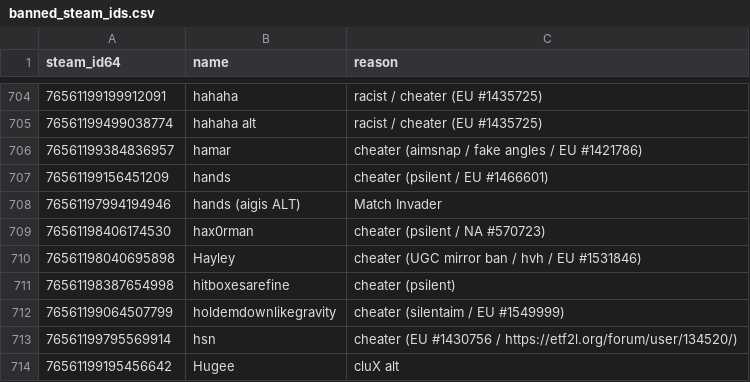
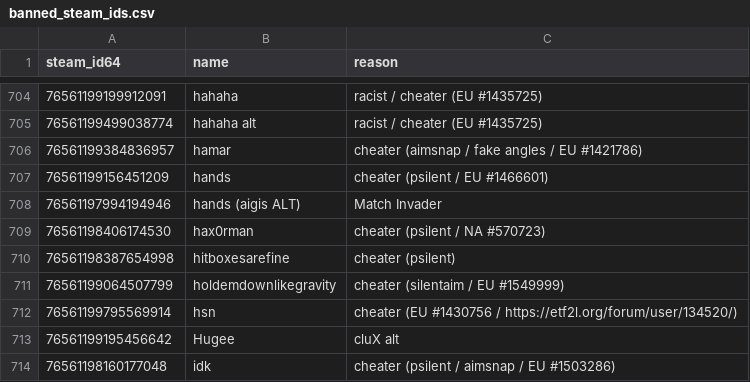
Before and after one commit to Arie/serveme, a CSV file: doc/banned_steam_ids.csv, drawn as a sheet; only a part is shown, gaps mark what is left out; the shorter side is filled out with more unchanged rows; the diff names each change by its address in the sheet, - before the commit and + after, or states it on an @@ line.

Commit message:
Unban hayley

```diff
--- a/doc/banned_steam_ids.csv
+++ b/doc/banned_steam_ids.csv
-row 710: 76561198040695898 | Hayley | cheater (UGC mirror ban / hvh / EU #1531846)
```
